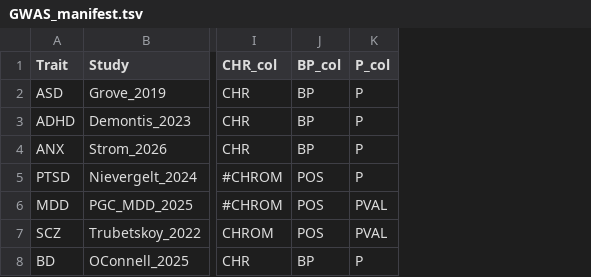
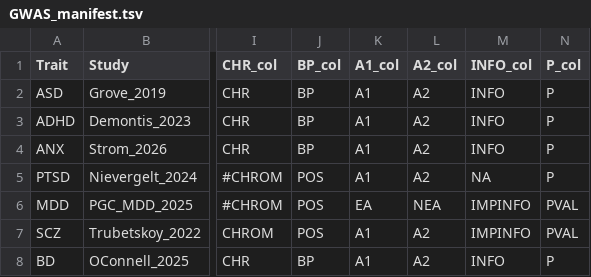
Before and after one commit to sea-chelle/gwas, a TSV file: manifests/GWAS_manifest.tsv, drawn as a sheet; only a part is shown, gaps mark what is left out; the diff names each change by its address in the sheet, - before the commit and + after, or states it on an @@ line.

Commit message:
Add A1, A2, and INFO columns
Updated GWAS manifest to include additional columns for A1, A2, and INFO.

```diff
--- a/manifests/GWAS_manifest.tsv
+++ b/manifests/GWAS_manifest.tsv
+column K (A1_col), rows 2-8: A1 | A1 | A1 | A1 | EA | A1 | A1
+column L (A2_col), rows 2-8: A2 | A2 | A2 | A2 | NEA | A2 | A2
+column M (INFO_col), rows 2-8: INFO | INFO | INFO | NA | IMPINFO | IMPINFO | INFO
```
